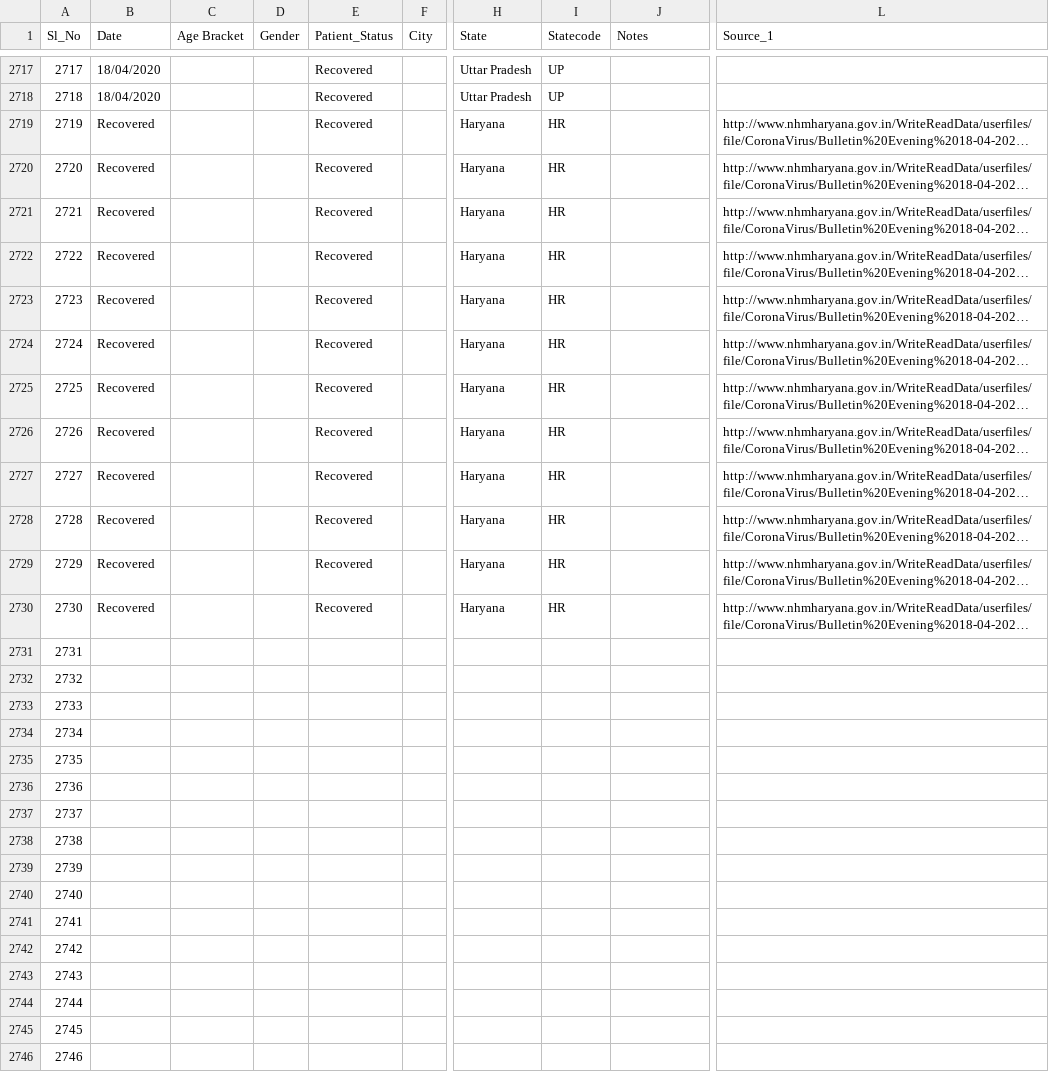
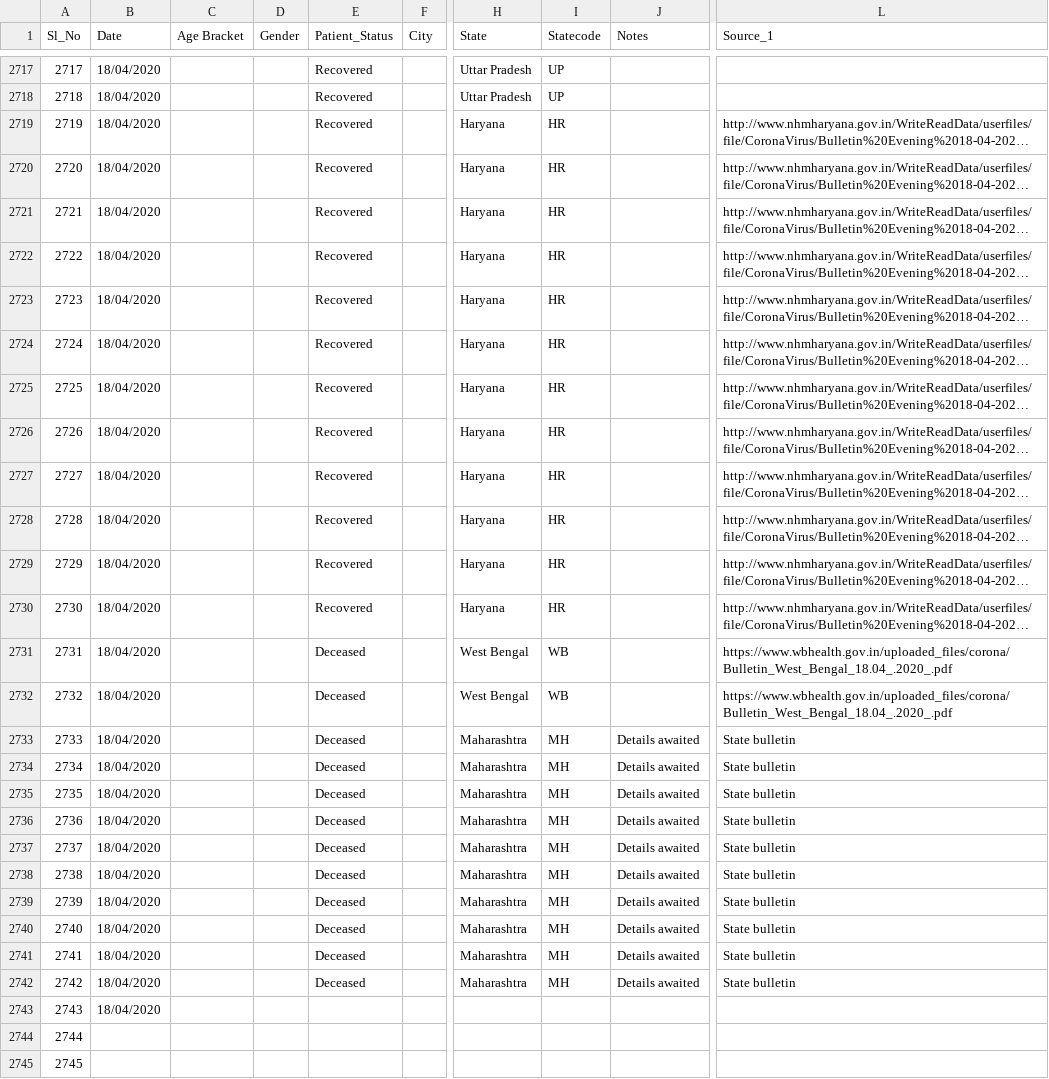
Before and after one commit to shuklaayush/api, a CSV file: csv/2020-04-18/death_and_recovered.csv, drawn as a sheet; only a part is shown, gaps mark what is left out; the shorter side is filled out with more unchanged rows; long unchanged cells end in …; the diff names each change by its address in the sheet, - before the commit and + after, or states it on an @@ line.

Commit message:
data updated on - Sat Apr 18 15:24:46 UTC 2020

```diff
--- a/csv/2020-04-18/death_and_recovered.csv
+++ b/csv/2020-04-18/death_and_recovered.csv
-B2719:B2730 (Date): Recovered
+B2719:B2730 (Date): 18/04/2020
-B2731:B2743 (Date): (empty)
+B2731:B2743 (Date): 18/04/2020
-E2731:E2742 (Patient_Status): (empty)
+E2731:E2742 (Patient_Status): Deceased
-H2731:H2732 (State): (empty)
+H2731:H2732 (State): West Bengal
-I2731:I2732 (Statecode): (empty)
+I2731:I2732 (Statecode): WB
-L2731:L2732 (Source_1): (empty)
+L2731:L2732 (Source_1): https://www.wbhealth.gov.in/uploaded_files/corona/Bulletin_West_Bengal_18.04_.2020_.pdf
-H2733:H2742 (State): (empty)
+H2733:H2742 (State): Maharashtra
-I2733:I2742 (Statecode): (empty)
+I2733:I2742 (Statecode): MH
-J2733:J2742 (Notes): (empty)
+J2733:J2742 (Notes): Details awaited
-L2733:L2742 (Source_1): (empty)
+L2733:L2742 (Source_1): State bulletin
```
Also changed, not shown: csv/2020-04-18/state_wise.csv, csv/latest/death_and_recovered.csv, 7 other files.
